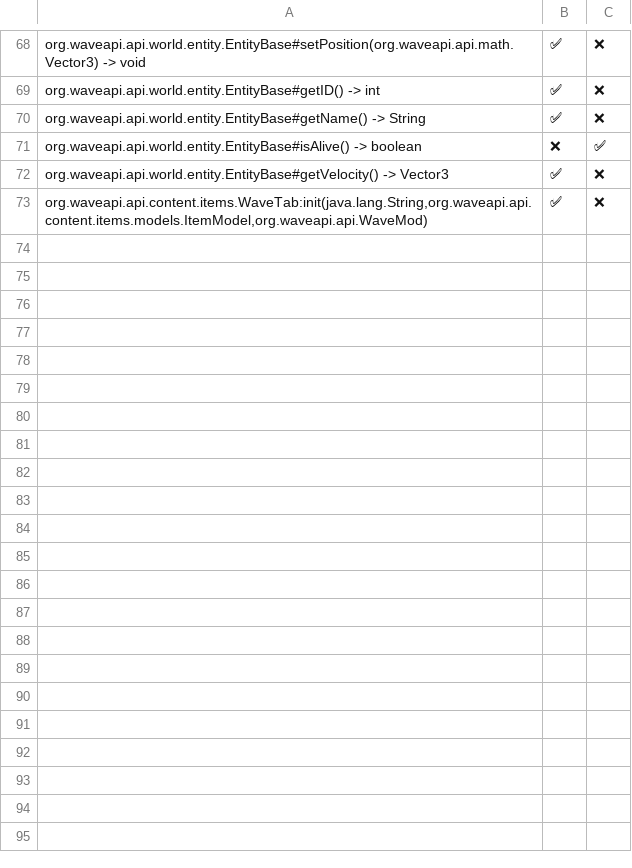
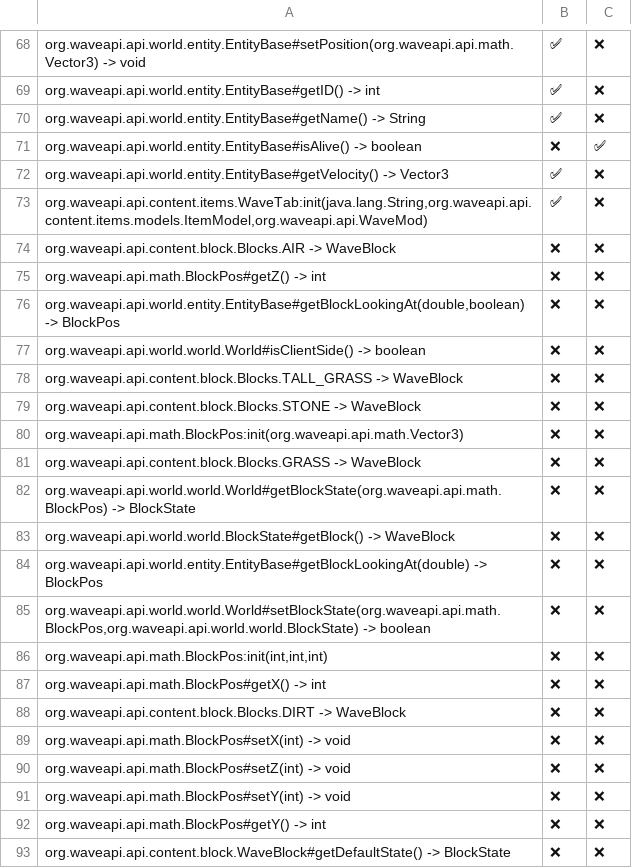
Before and after one commit to WaveAPI/Api-implementation-tester, a CSV file: info/feature-table.csv, drawn as a sheet; only a part is shown, gaps mark what is left out.

```diff
--- a/info/feature-table.csv
+++ b/info/feature-table.csv
@@ -73 +73,21 @@
 "org.waveapi.api.content.items.WaveTab:init(java.lang.String,org.waveapi.api.content.items.models.ItemModel,org.waveapi.api.WaveMod)","✅","❌",
+"org.waveapi.api.content.block.Blocks.AIR -> WaveBlock","❌","❌",
+"org.waveapi.api.math.BlockPos#getZ() -> int","❌","❌",
+"org.waveapi.api.world.entity.EntityBase#getBlockLookingAt(double,boolean) -> BlockPos","❌","❌",
+"org.waveapi.api.world.world.World#isClientSide() -> boolean","❌","❌",
+"org.waveapi.api.content.block.Blocks.TALL_GRASS -> WaveBlock","❌","❌",
+"org.waveapi.api.content.block.Blocks.STONE -> WaveBlock","❌","❌",
+"org.waveapi.api.math.BlockPos:init(org.waveapi.api.math.Vector3)","❌","❌",
+"org.waveapi.api.content.block.Blocks.GRASS -> WaveBlock","❌","❌",
+"org.waveapi.api.world.world.World#getBlockState(org.waveapi.api.math.BlockPos) -> BlockState","❌","❌",
+"org.waveapi.api.world.world.BlockState#getBlock() -> WaveBlock","❌","❌",
+"org.waveapi.api.world.entity.EntityBase#getBlockLookingAt(double) -> BlockPos","❌","❌",
+"org.waveapi.api.world.world.World#setBlockState(org.waveapi.api.math.BlockPos,org.waveapi.api.world.world.BlockState) -> boolean","❌","❌",
+"org.waveapi.api.math.BlockPos:init(int,int,int)","❌","❌",
+"org.waveapi.api.math.BlockPos#getX() -> int","❌","❌",
+"org.waveapi.api.content.block.Blocks.DIRT -> WaveBlock","❌","❌",
+"org.waveapi.api.math.BlockPos#setX(int) -> void","❌","❌",
+"org.waveapi.api.math.BlockPos#setZ(int) -> void","❌","❌",
+"org.waveapi.api.math.BlockPos#setY(int) -> void","❌","❌",
+"org.waveapi.api.math.BlockPos#getY() -> int","❌","❌",
+"org.waveapi.api.content.block.WaveBlock#getDefaultState() -> BlockState","❌","❌",
```
Also changed, not shown: 1 other file.
